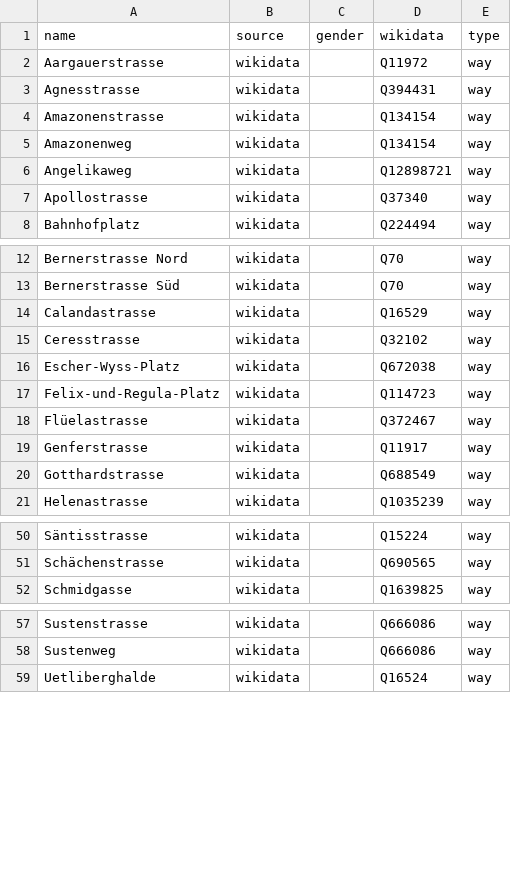
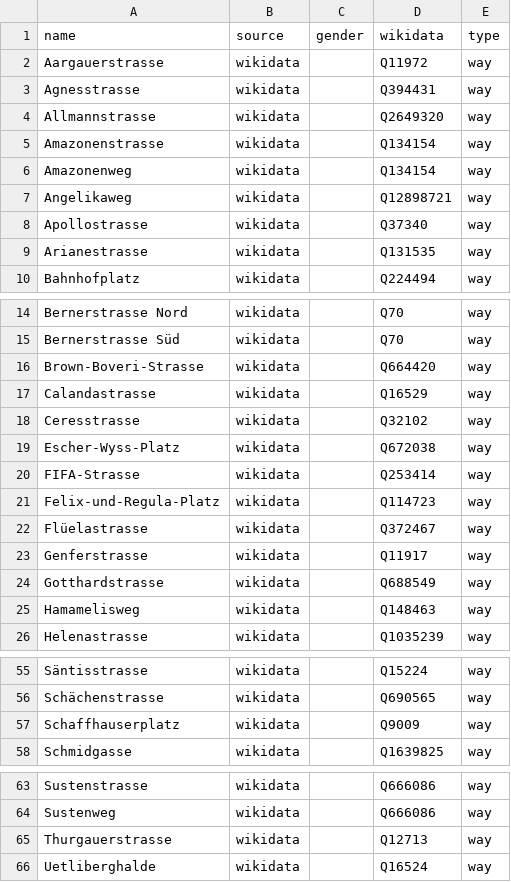
Before and after one commit to EqualStreetNames/equalstreetnames-zurich, a CSV file: data/other.csv, drawn as a sheet; only a part is shown, gaps mark what is left out; the diff covers the shown part only; the diff names each change by its address in the sheet, - before the commit and + after, or states it on an @@ line.

```diff
--- a/data/other.csv
+++ b/data/other.csv
+row 4: Allmannstrasse | wikidata |  | Q2649320 | way
+row 9: Arianestrasse | wikidata |  | Q131535 | way
+row 16: Brown-Boveri-Strasse | wikidata |  | Q664420 | way
+row 20: FIFA-Strasse | wikidata |  | Q253414 | way
+row 25: Hamamelisweg | wikidata |  | Q148463 | way
+row 57: Schaffhauserplatz | wikidata |  | Q9009 | way
+row 65: Thurgauerstrasse | wikidata |  | Q12713 | way
```
Also changed, not shown: 46 removed rows elsewhere in this file, data/gender.csv, 3 other files.
